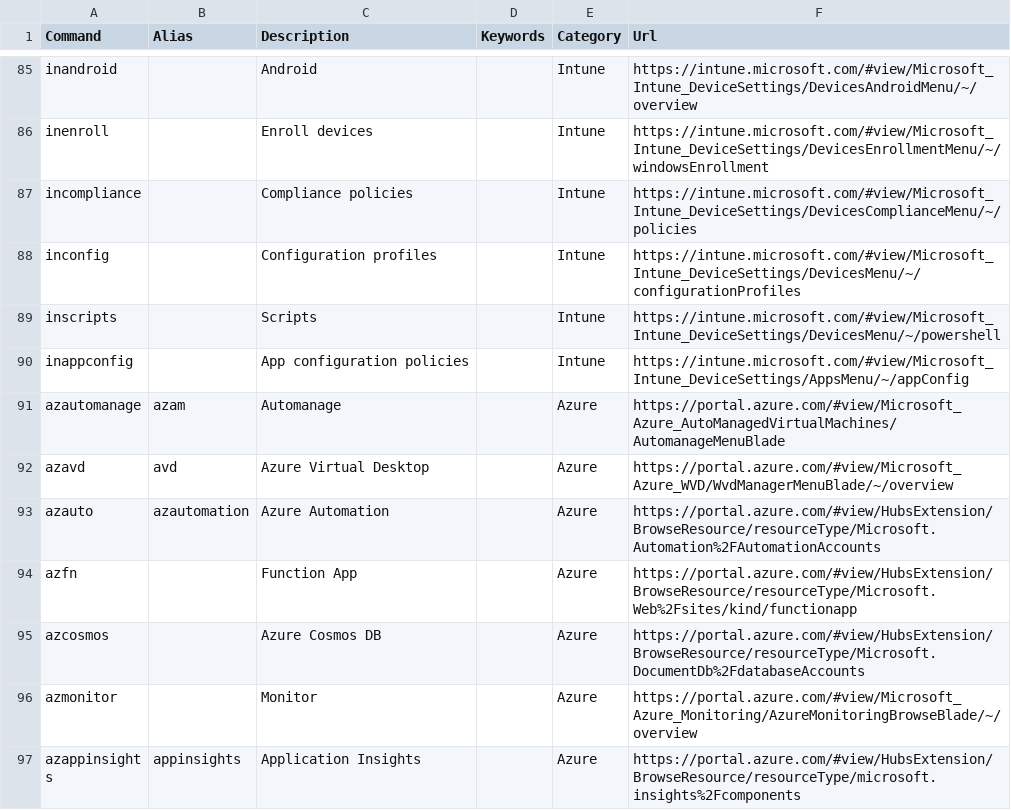
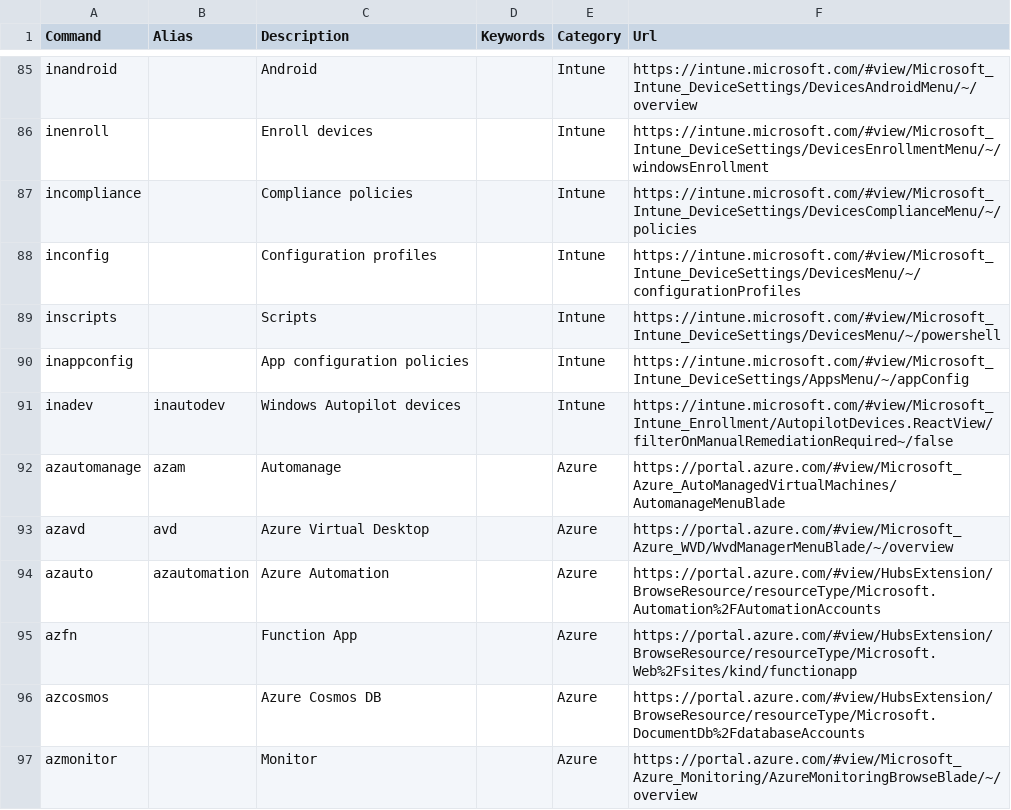
Before and after one commit to merill/cmd, a CSV file: website/config/commands.csv, drawn as a sheet; only a part is shown, gaps mark what is left out; the shorter side is filled out with more unchanged rows.

Commit message:
Update commands.csv
add Windows Autopilot devices

```diff
--- a/website/config/commands.csv
+++ b/website/config/commands.csv
@@ -90,2 +90,3 @@ inscripts,,Scripts,,Intune,https://intune.microsoft.com/#view/Microsoft_Intune_D
 inappconfig,,App configuration policies,,Intune,https://intune.microsoft.com/#view/Microsoft_Intune_DeviceSettings/AppsMenu/~/appConfig
+inadev,inautodev,Windows Autopilot devices,,Intune,https://intune.microsoft.com/#view/Microsoft_Intune_Enrollment/AutopilotDevices.ReactView/filterOnManualRemediationRequired~/false
 azautomanage,azam,Automanage,,Azure,https://portal.azure.com/#view/Microsoft_Azure_AutoManagedVirtualMachines/AutomanageMenuBlade
```
